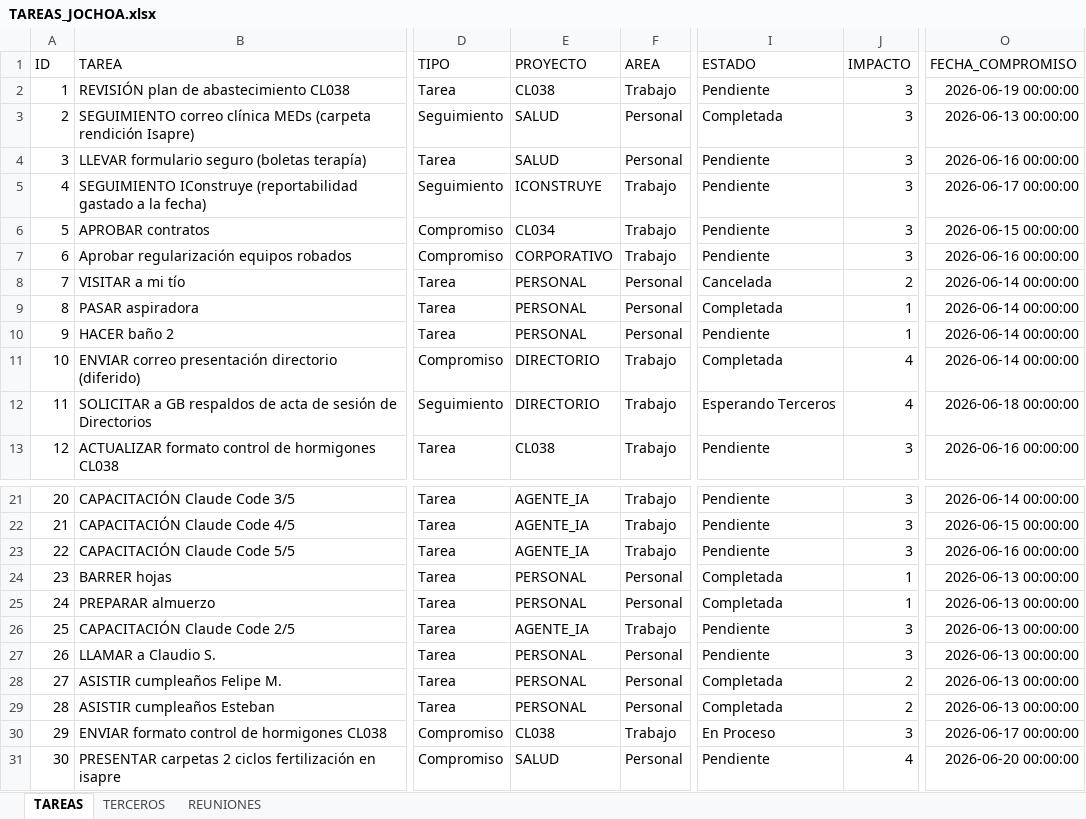
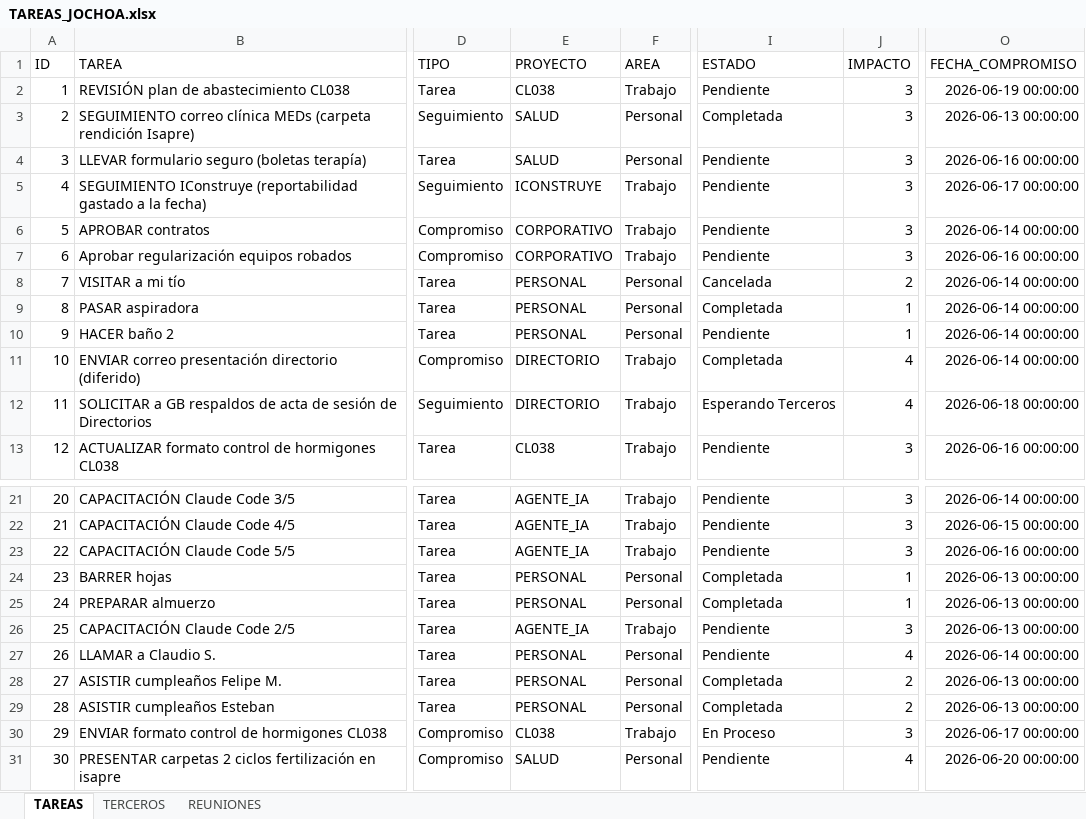
Before and after one commit to Jochoa27/jochoa-tareas, an Excel workbook: TAREAS_JOCHOA.xlsx, sheet TAREAS, drawn as a sheet; only a part is shown, gaps mark what is left out; values as stored, in another font and other column widths than the file's, no borders; the diff names each change by its address in the sheet, - before the commit and + after, or states it on an @@ line.

Commit message:
update: tareas actualizadas desde app (15/06 16:35)

```diff
--- a/TAREAS_JOCHOA.xlsx (sheet TAREAS)
+++ b/TAREAS_JOCHOA.xlsx (sheet TAREAS)
-E6 (PROYECTO): CL034
+E6 (PROYECTO): CORPORATIVO
-O6 (FECHA_COMPROMISO): 2026-06-15 00:00:00
+O6 (FECHA_COMPROMISO): 2026-06-14 00:00:00
-J27 (IMPACTO): 3
+J27 (IMPACTO): 4
-O27 (FECHA_COMPROMISO): 2026-06-13 00:00:00
+O27 (FECHA_COMPROMISO): 2026-06-14 00:00:00
```
